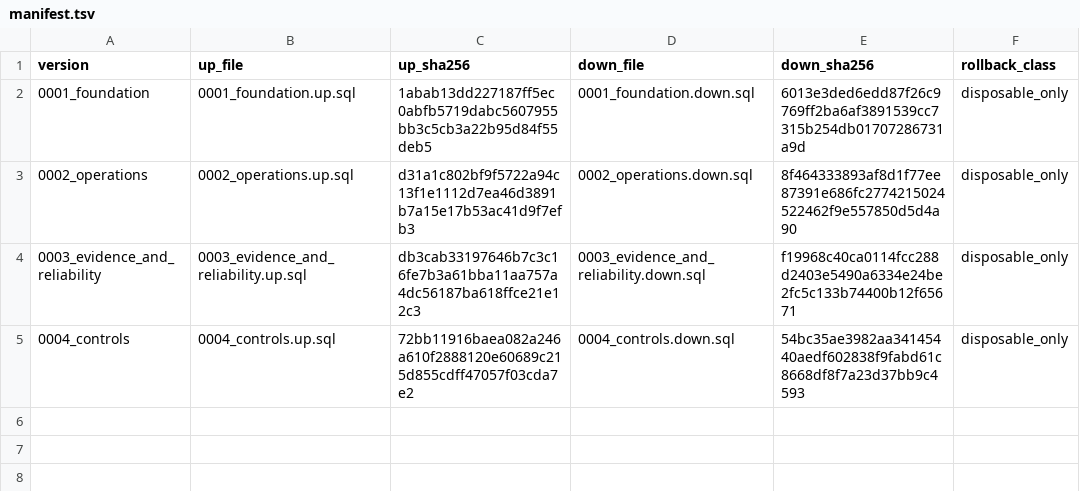
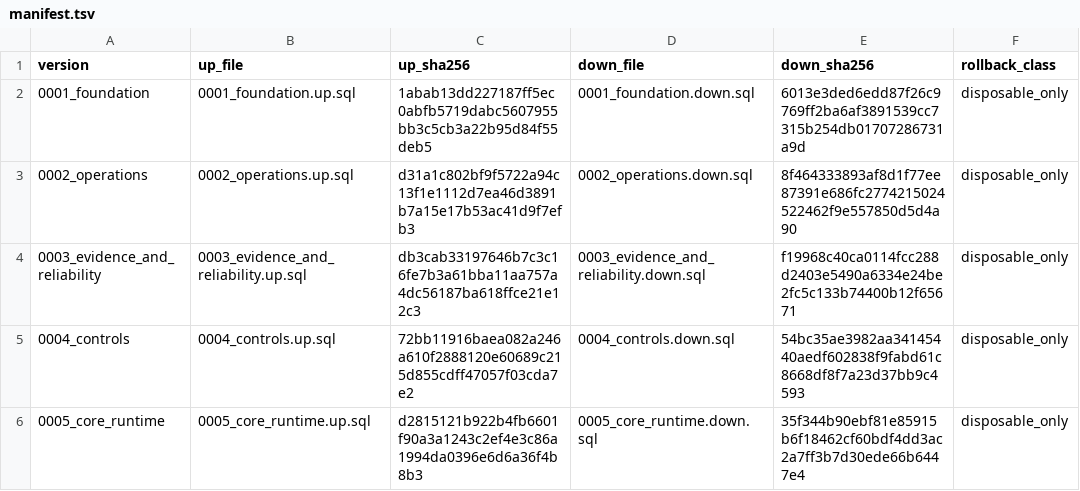
Before and after one commit to Gopi-git-bit/New-logistic-, a TSV file: db/zippy/migrations/manifest.tsv, drawn as a sheet.

Commit message:
feat(api): implement hardened M3 core runtime

```diff
--- a/db/zippy/migrations/manifest.tsv
+++ b/db/zippy/migrations/manifest.tsv
@@ -5 +5,2 @@ version	up_file	up_sha256	down_file	down_sha256	rollback_class
 0004_controls	0004_controls.up.sql	72bb11916baea082a246a610f2888120e60689c215d855cdff47057f03cda7e2	0004_controls.down.sql	54bc35ae3982aa34145440aedf602838f9fabd61c8668df8f7a23d37bb9c4593	disposable_only
+0005_core_runtime	0005_core_runtime.up.sql	d2815121b922b4fb6601f90a3a1243c2ef4e3c86a1994da0396e6d6a36f4b8b3	0005_core_runtime.down.sql	35f344b90ebf81e85915b6f18462cf60bdf4dd3ac2a7ff3b7d30ede66b6447e4	disposable_only
```
Also changed, not shown: 33 other files.
